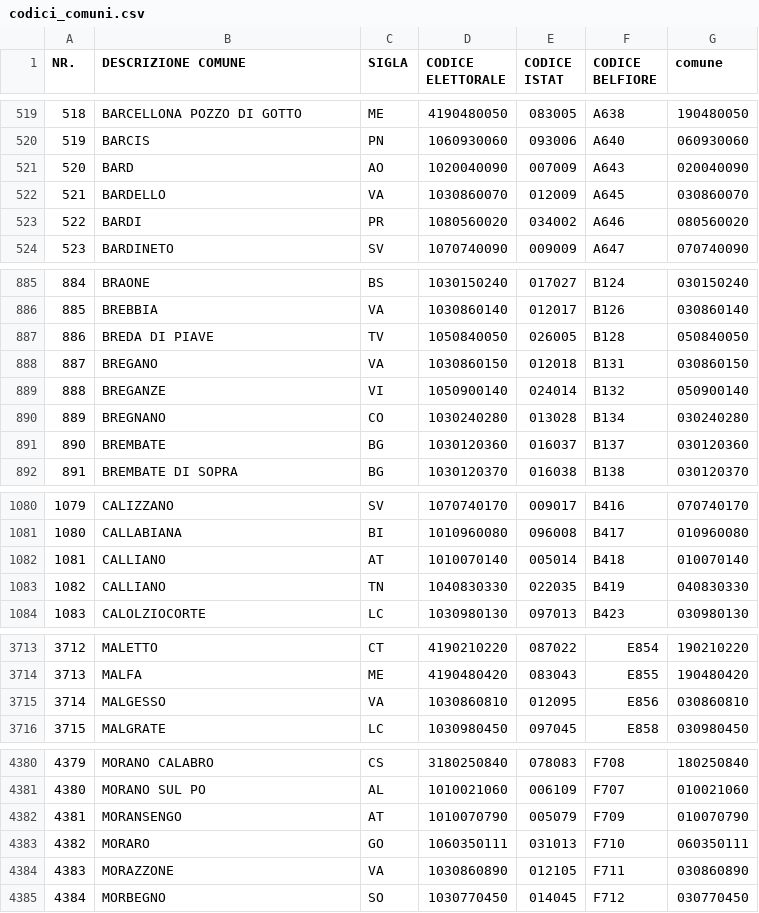
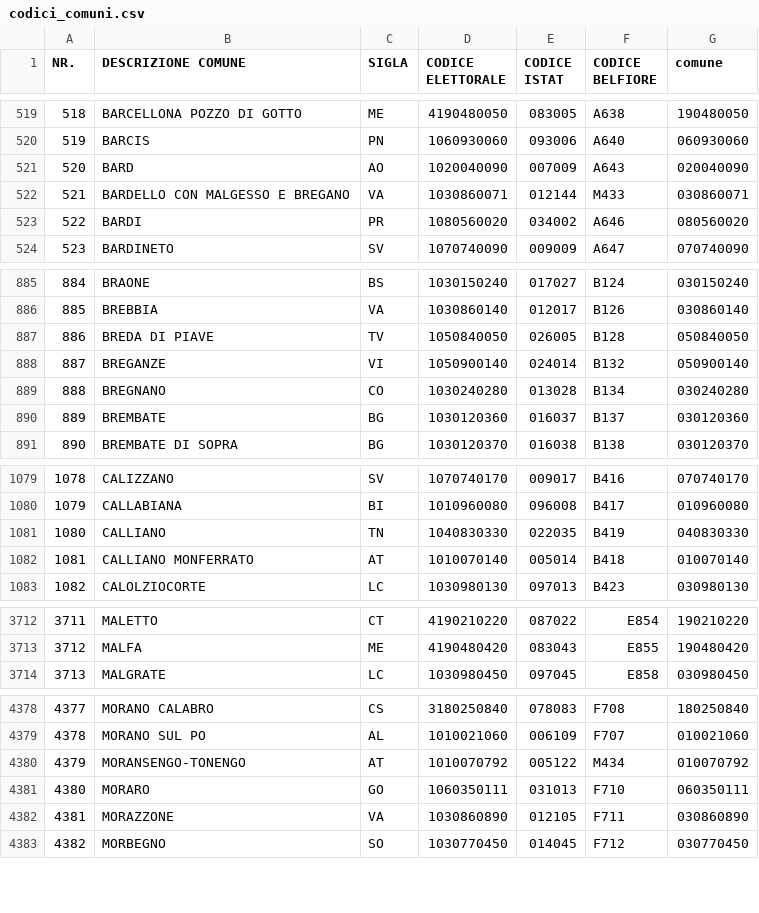
Before and after one commit to ondata/sesso-e-potere, a CSV file: dati/amministazioni-italiane/risorse/codici_comuni.csv, drawn as a sheet; only a part is shown, gaps mark what is left out; removed rows and columns are numbered as before the commit, all else as after; the diff covers the shown part only; the diff names each change by its address in the sheet, - before the commit and + after, or states it on an @@ line.

```diff
--- a/dati/amministazioni-italiane/risorse/codici_comuni.csv
+++ b/dati/amministazioni-italiane/risorse/codici_comuni.csv
-row 522: 521 | BARDELLO | VA | 1030860070 | 012009 | A645 | 030860070
+row 522: 521 | BARDELLO CON MALGESSO E BREGANO | VA | 1030860071 | 012144 | M433 | 030860071
-row 888: 887 | BREGANO | VA | 1030860150 | 012018 | B131 | 030860150
@@ column A (NR.) renumbered from row 888 down @@
-row 1082: 1081 | CALLIANO | AT | 1010070140 | 005014 | B418 | 010070140
+row 1082: 1081 | CALLIANO MONFERRATO | AT | 1010070140 | 005014 | B418 | 010070140
-row 3715: 3714 | MALGESSO | VA | 1030860810 | 012095 | E856 | 030860810
-row 4382: 4381 | MORANSENGO | AT | 1010070790 | 005079 | F709 | 010070790
+row 4380: 4379 | MORANSENGO-TONENGO | AT | 1010070792 | 005122 | M434 | 010070792
```
Also changed, not shown: 1 removed row and 4 edited cells elsewhere in this file, dati/amministazioni-italiane/risorse/comuni.csv, dati/amministazioni-italiane/risorse/lista-file.csv.
